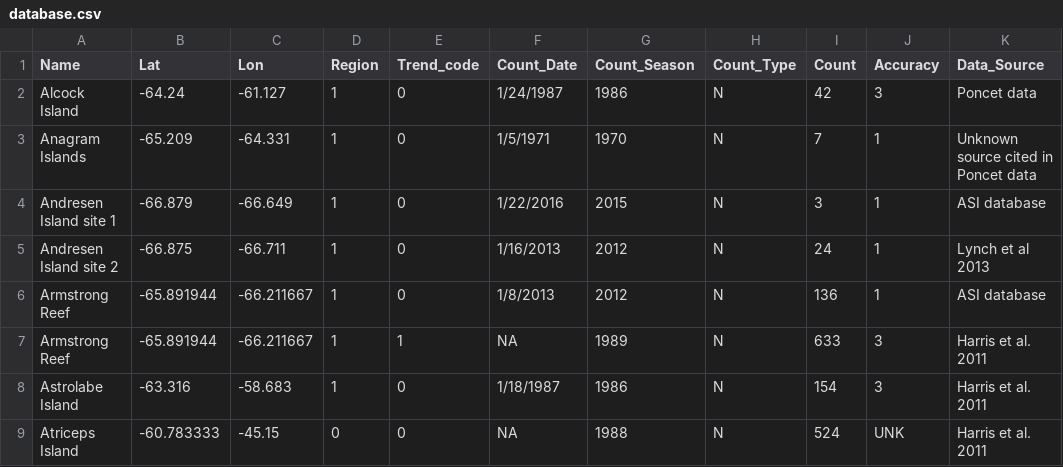
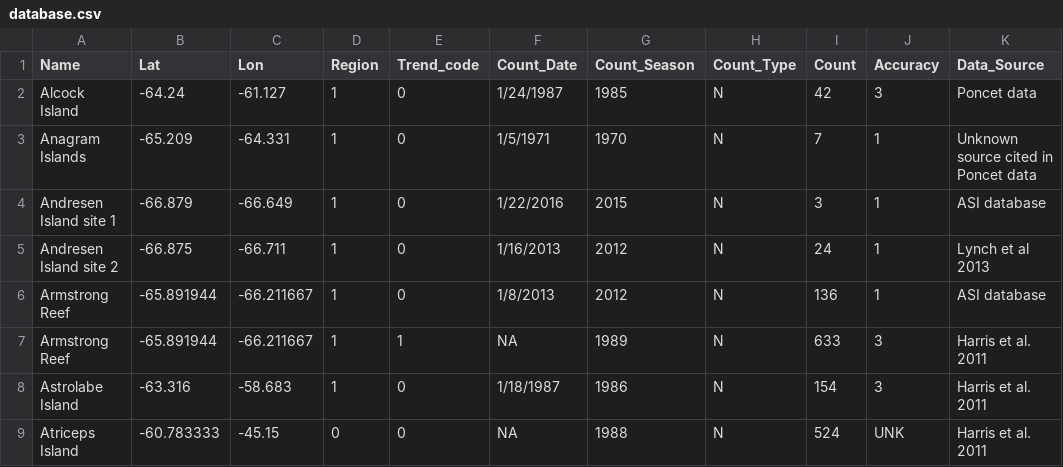
Before and after one commit to mbschrimpf/Antarctic_shags, a CSV file: database.csv, drawn as a sheet; only a part is shown; the diff names each change by its address in the sheet, - before the commit and + after, or states it on an @@ line.

Commit message:
Update database.csv
Fix year.

```diff
--- a/database.csv
+++ b/database.csv
-G2 (Count_Season): 1986
+G2 (Count_Season): 1985
```
